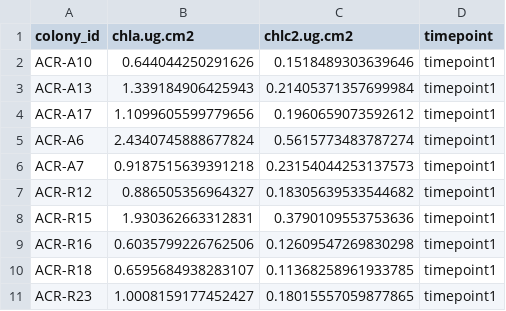
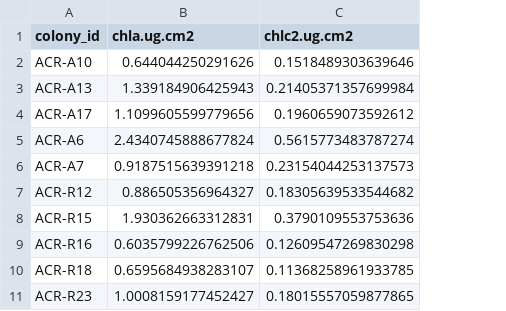
Before and after one commit to AHuffmyer/moorea_symbiotic_exchange_2023, a CSV file: output/chlorophyll.csv, drawn as a sheet; only a part is shown; the diff names each change by its address in the sheet, - before the commit and + after, or states it on an @@ line.

```diff
--- a/output/chlorophyll.csv
+++ b/output/chlorophyll.csv
-column D (timepoint), rows 2-11: all timepoint1
```
Also changed, not shown: 16 other files.
